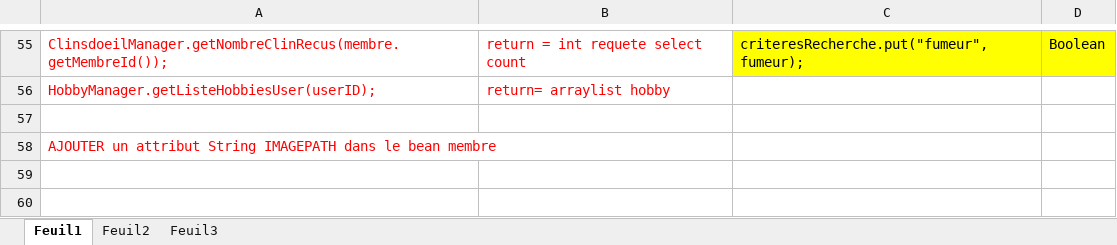
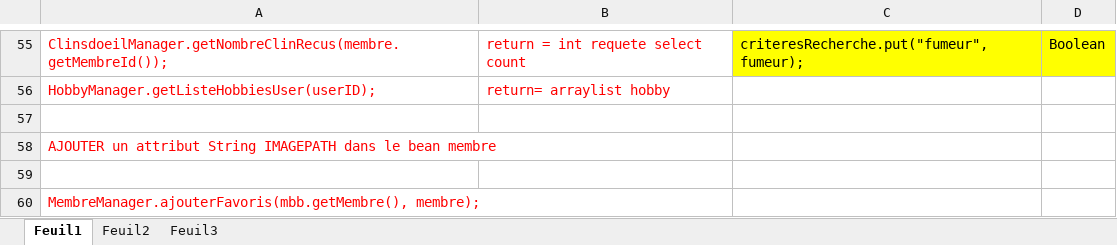
Before and after one commit to 690671867/Java3TP, an Excel workbook: methodes necessaires/methodes.xlsx, sheet Feuil1, drawn as a sheet; only a part is shown, gaps mark what is left out; values as stored, in another font and other column widths than the file's, no borders; the diff names each change by its address in the sheet, - before the commit and + after, or states it on an @@ line.

```diff
--- a/methodes necessaires/methodes.xlsx (sheet Feuil1)
+++ b/methodes necessaires/methodes.xlsx (sheet Feuil1)
+row 59: (empty)
+row 60: MembreManager.ajouterFavoris(mbb.getMembre(), membre);
```
Also changed, not shown: 7 other files.
